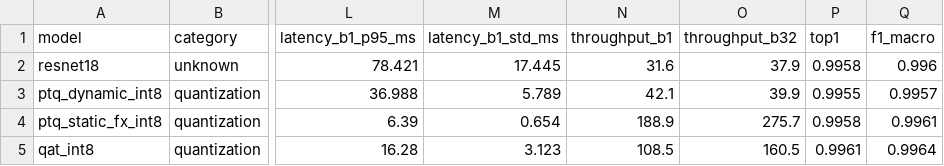
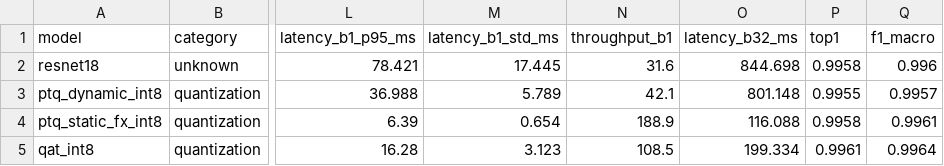
Before and after one commit to CrazyMintt/ModelCompression, a CSV file: output/Bruno/BenchMarks/quantization/plots/summary.csv, drawn as a sheet; only a part is shown, gaps mark what is left out; the diff names each change by its address in the sheet, - before the commit and + after, or states it on an @@ line.

Commit message:
Correções para trocar a variavel throughput_b32 para latency_b32_ms

```diff
--- a/output/Bruno/BenchMarks/quantization/plots/summary.csv
+++ b/output/Bruno/BenchMarks/quantization/plots/summary.csv
-O1: throughput_b32
+O1: latency_b32_ms
-O2 (latency_b32_ms): 37.9
+O2 (latency_b32_ms): 844.698
-O3 (latency_b32_ms): 39.9
+O3 (latency_b32_ms): 801.148
-O4 (latency_b32_ms): 275.7
+O4 (latency_b32_ms): 116.088
-O5 (latency_b32_ms): 160.5
+O5 (latency_b32_ms): 199.334
```
Also changed, not shown: output/Bruno/BenchMarks/prunning/structured/plots/summary.csv, output/Bruno/BenchMarks/prunning/structured/plots_finetuned/summary.csv, 5 other files.
